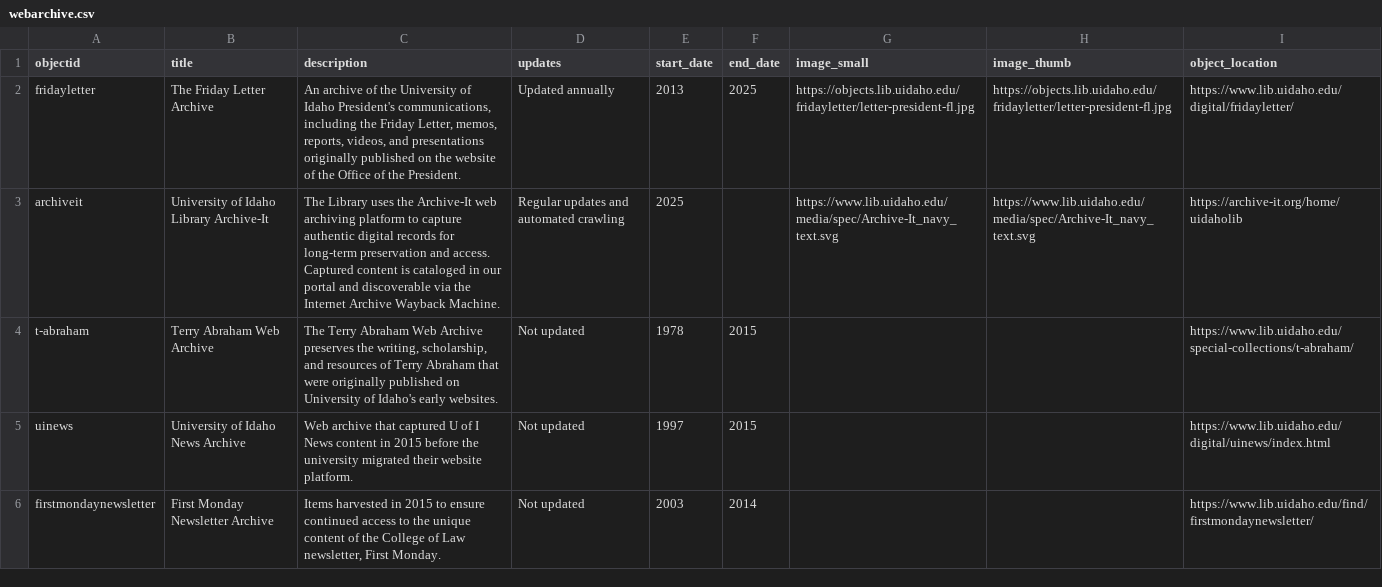
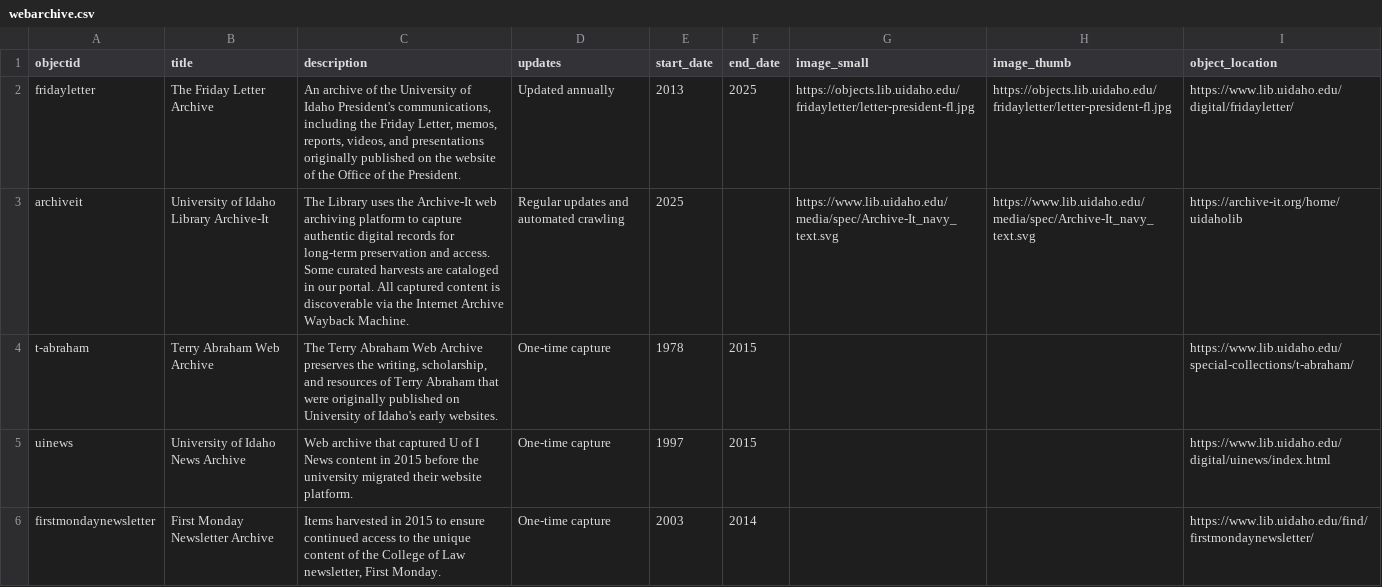
Before and after one commit to uidaholib/campus-collections-template, a CSV file: _data/webarchive.csv, drawn as a sheet.

```diff
--- a/_data/webarchive.csv
+++ b/_data/webarchive.csv
@@ -2,5 +2,5 @@ objectid,title,description,updates,start_date,end_date,image_small,image_thumb,o
 fridayletter,The Friday Letter Archive,"An archive of the University of Idaho President's communications, including the Friday Letter, memos, reports, videos, and presentations originally published on the website of the Office of the President.",Updated annually,2013,2025,https://objects.lib.uidaho.edu/fridayletter/letter-president-fl.jpg,https://objects.lib.uidaho.edu/fridayletter/letter-president-fl.jpg,https://www.lib.uidaho.edu/digital/fridayletter/
-archiveit,University of Idaho Library Archive-It,"The Library uses the Archive-It web archiving platform to capture authentic digital records for long-term preservation and access. Captured content is cataloged in our portal and discoverable via the Internet Archive Wayback Machine.",Regular updates and automated crawling,2025,,https://www.lib.uidaho.edu/media/spec/Archive-It_navy_text.svg,https://www.lib.uidaho.edu/media/spec/Archive-It_navy_text.svg,https://archive-it.org/home/uidaholib
-t-abraham,Terry Abraham Web Archive,"The Terry Abraham Web Archive preserves the writing, scholarship, and resources of Terry Abraham that were originally published on University of Idaho's early websites.",Not updated,1978,2015,,,https://www.lib.uidaho.edu/special-collections/t-abraham/
-uinews,University of Idaho News Archive,"Web archive that captured U of I News content in 2015 before the university migrated their website platform.",Not updated,1997,2015,,,https://www.lib.uidaho.edu/digital/uinews/index.html
-firstmondaynewsletter,First Monday Newsletter Archive,"Items harvested in 2015 to ensure continued access to the unique content of the College of Law newsletter, First Monday.",Not updated,2003,2014,,,https://www.lib.uidaho.edu/find/firstmondaynewsletter/
+archiveit,University of Idaho Library Archive-It,"The Library uses the Archive-It web archiving platform to capture authentic digital records for long-term preservation and access. Some curated harvests are cataloged in our portal. All captured content is discoverable via the Internet Archive Wayback Machine.",Regular updates and automated crawling,2025,,https://www.lib.uidaho.edu/media/spec/Archive-It_navy_text.svg,https://www.lib.uidaho.edu/media/spec/Archive-It_navy_text.svg,https://archive-it.org/home/uidaholib
+t-abraham,Terry Abraham Web Archive,"The Terry Abraham Web Archive preserves the writing, scholarship, and resources of Terry Abraham that were originally published on University of Idaho's early websites.",One-time capture,1978,2015,,,https://www.lib.uidaho.edu/special-collections/t-abraham/
+uinews,University of Idaho News Archive,"Web archive that captured U of I News content in 2015 before the university migrated their website platform.",One-time capture,1997,2015,,,https://www.lib.uidaho.edu/digital/uinews/index.html
+firstmondaynewsletter,First Monday Newsletter Archive,"Items harvested in 2015 to ensure continued access to the unique content of the College of Law newsletter, First Monday.",One-time capture,2003,2014,,,https://www.lib.uidaho.edu/find/firstmondaynewsletter/
```
Also changed, not shown: 6 other files.
